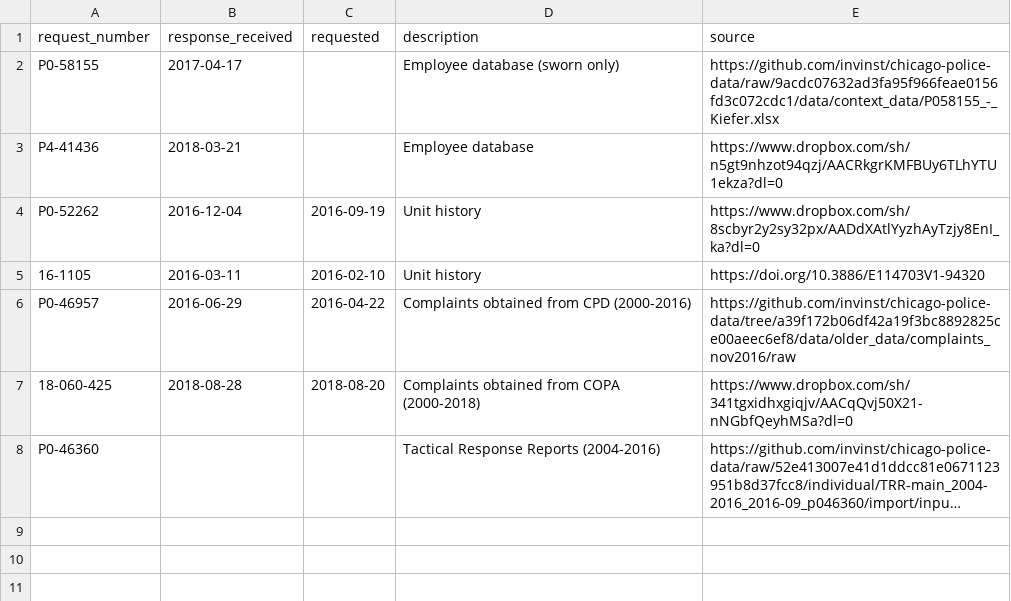
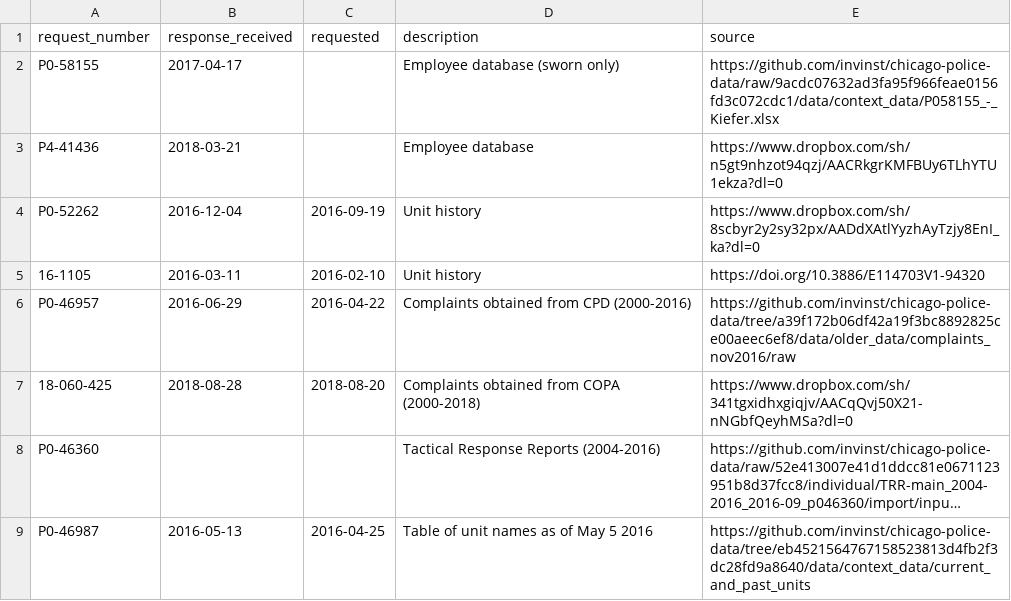
Before and after one commit to chicago-police-violence/data, a CSV file: raw/datasets.csv, drawn as a sheet; long unchanged cells end in …; the diff names each change by its address in the sheet, - before the commit and + after, or states it on an @@ line.

Commit message:
added unit reference table to datasets

```diff
--- a/raw/datasets.csv
+++ b/raw/datasets.csv
+row 9: P0-46987 | 2016-05-13 | 2016-04-25 | Table of unit names as of May 5 2016 | https://github.com/invinst/chicago-police-data/tree/eb4521564767158523813d4fb2f3dc28fd9a8640/data/context_data/current_and_past_units
```
